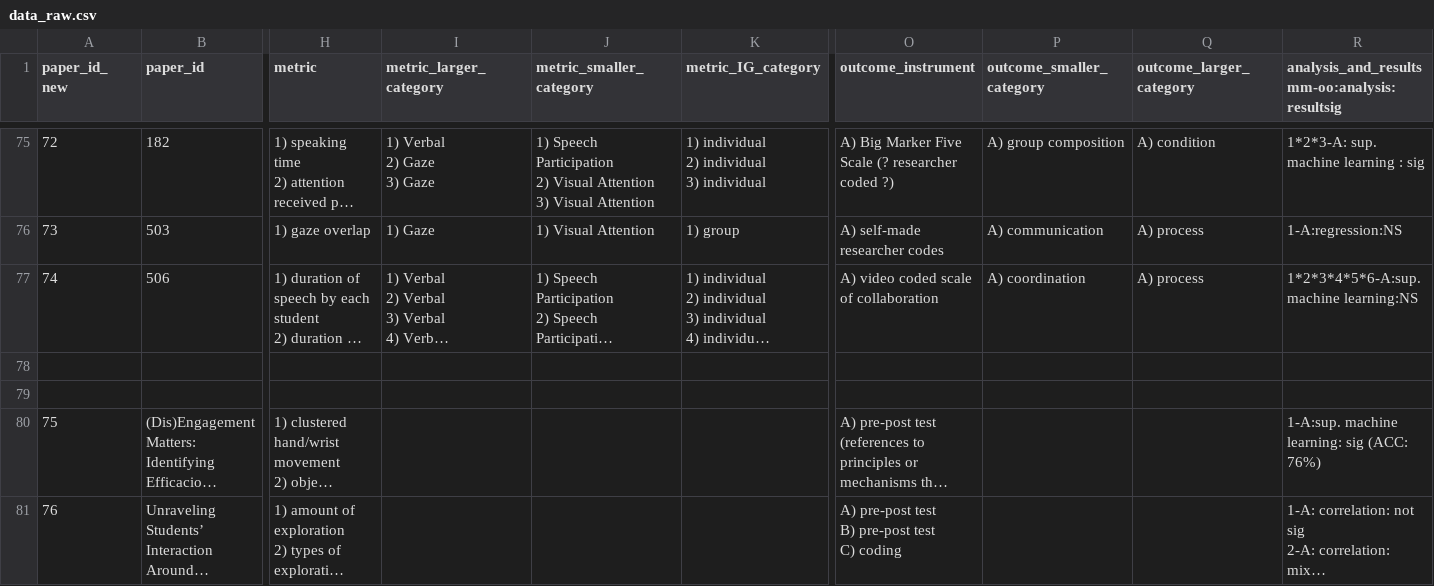
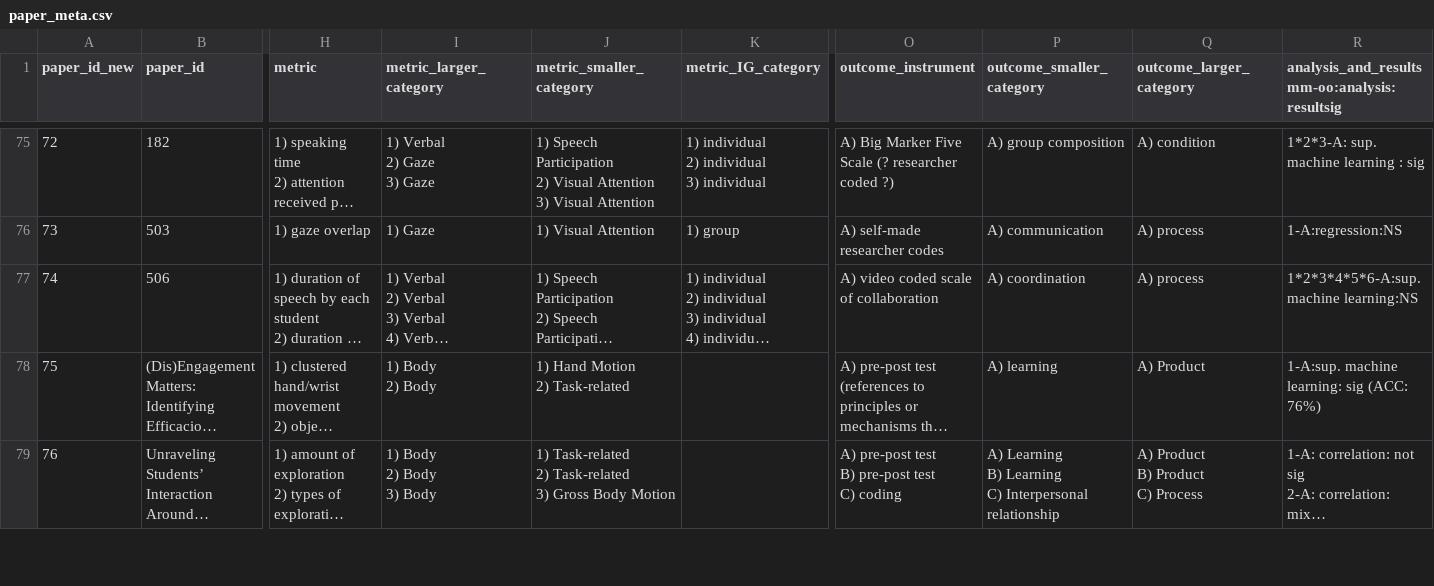
Before and after one commit to hgse-schneider/mmca-website, a CSV file: convert_script/new_data_collection/paper_meta.csv (was convert_script/new_data_collection/data_raw.csv), drawn as a sheet; only a part is shown, gaps mark what is left out; long unchanged cells end in …; removed rows and columns are numbered as before the commit, all else as after; rows hold the shown columns only; ↵ is a line break in a cell; the diff covers the shown part only; the diff names each change by its address in the sheet, - before the commit and + after, or states it on an @@ line.

Commit message:
Data collection script now pulls from meta file to get title and other meta details. Bug to be fixed: currently doesn't work with empty rows in the CSV file

```diff
--- a/convert_script/new_data_collection/data_raw.csv
+++ b/convert_script/new_data_collection/paper_meta.csv
@@ column A (paper_id_new) renumbered between rows 1 and 98 @@
-row 78: (empty)
-row 79: (empty)
-I78 (metric_larger_category): (empty)
+I78 (metric_larger_category): 1) Body ↵ 2) Body
-J78 (metric_smaller_category): (empty)
+J78 (metric_smaller_category): 1) Hand Motion ↵ 2) Task-related
-P78 (outcome_smaller_category): (empty)
+P78 (outcome_smaller_category): A) learning
-Q78 (outcome_larger_category): (empty)
+Q78 (outcome_larger_category): A) Product
-I79 (metric_larger_category): (empty)
+I79 (metric_larger_category): 1) Body ↵ 2) Body ↵ 3) Body
-J79 (metric_smaller_category): (empty)
+J79 (metric_smaller_category): 1) Task-related ↵ 2) Task-related ↵ 3) Gross Body Motion
-P79 (outcome_smaller_category): (empty)
+P79 (outcome_smaller_category): A) Learning ↵ B) Learning ↵ C) Interpersonal relationship
-Q79 (outcome_larger_category): (empty)
+Q79 (outcome_larger_category): A) Product ↵ B) Product ↵ C) Process
```
Also changed, not shown: 2 added rows, 3 removed rows and 68 edited cells elsewhere in this file, 4 other files.
